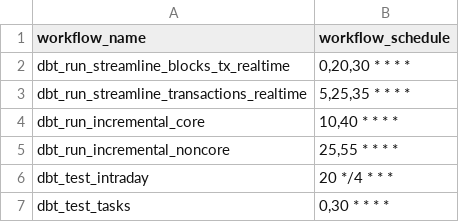
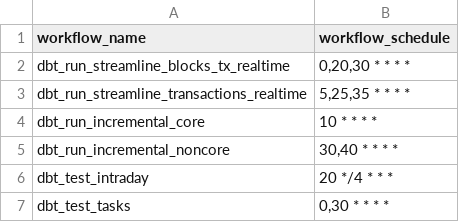
Before and after one commit to FlipsideCrypto/xyz-models, a CSV file: data/github_actions__workflows.csv, drawn as a sheet.

Commit message:
3x per hour for core 2x for non

```diff
--- a/data/github_actions__workflows.csv
+++ b/data/github_actions__workflows.csv
@@ -3,4 +3,4 @@ dbt_run_streamline_blocks_tx_realtime,"0,20,30 * * * *"
 dbt_run_streamline_transactions_realtime,"5,25,35 * * * *"
-dbt_run_incremental_core,"10,40 * * * *"
-dbt_run_incremental_noncore,"25,55 * * * *"
+dbt_run_incremental_core,"10 * * * *"
+dbt_run_incremental_noncore,"30,40 * * * *"
 dbt_test_intraday,"20 */4 * * *"
```
